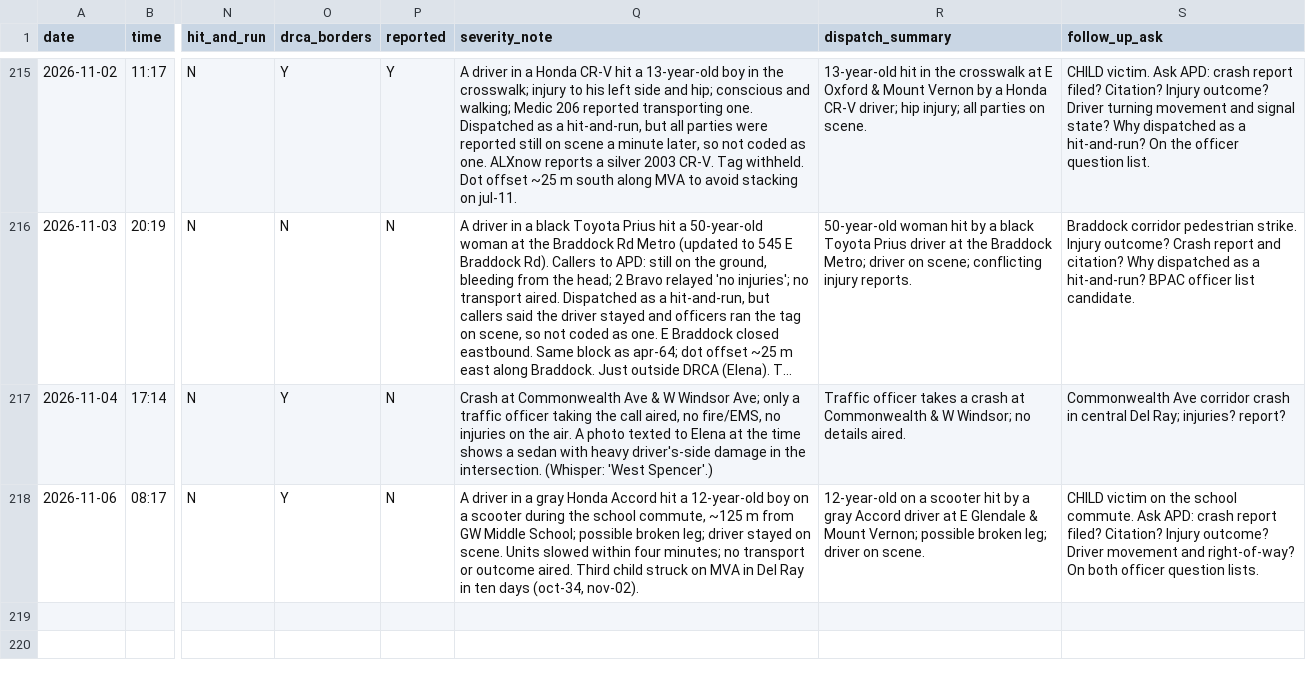
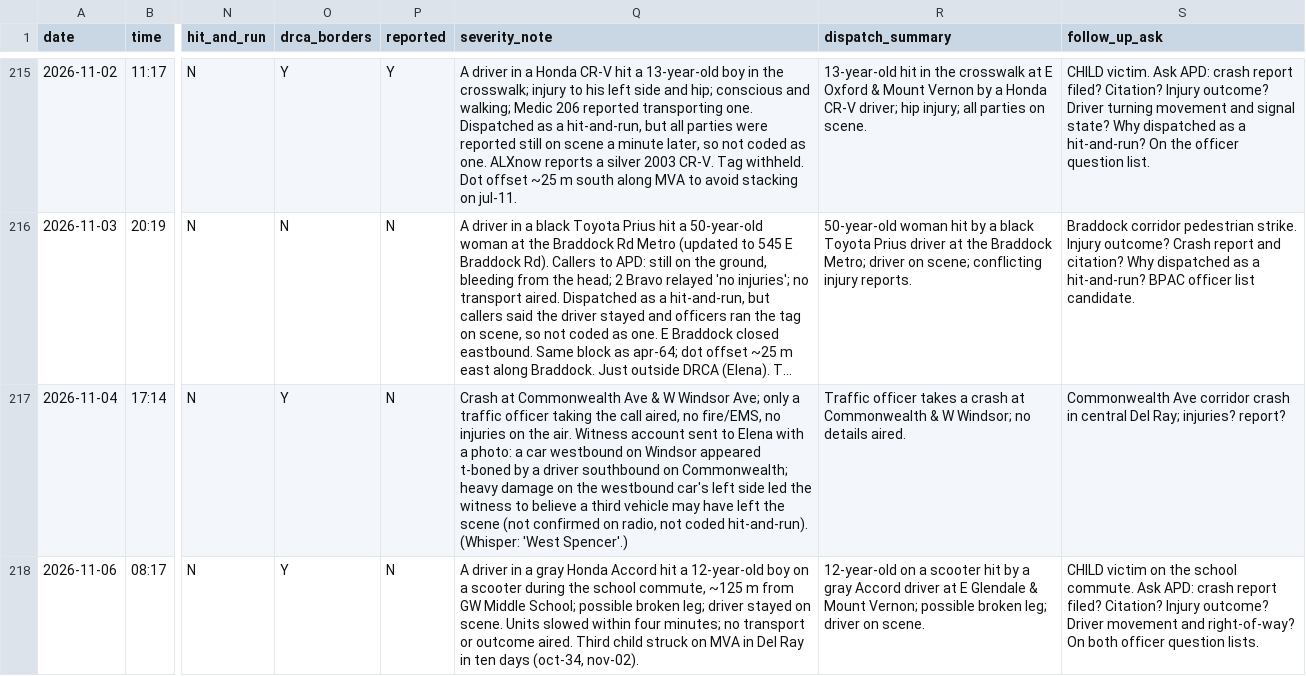
Before and after one commit to ElenaH77/alxdispatch, a CSV file: incidents.csv, drawn as a sheet; only a part is shown, gaps mark what is left out; long unchanged cells end in …; the diff covers the shown part only; the diff names each change by its address in the sheet, - before the commit and + after, or states it on an @@ line.

```diff
--- a/incidents.csv
+++ b/incidents.csv
-Q217 (severity_note): …the air. A photo texted to Elena at the time shows a sedan with heavy driver's-side damage in the intersection. (Whisper: 'West…
+Q217 (severity_note): …the air. Witness account sent to Elena with a photo: a car westbound on Windsor appeared t-boned by a driver southbound on Commonwealth; heavy damage on the westbound car's left side led the witness to believe a third vehicle may have left the scene (not confirmed on radio, not coded hit-and-run). (Whisper: 'West…
```
Also changed, not shown: 1 added row elsewhere in this file, 3 other files.
